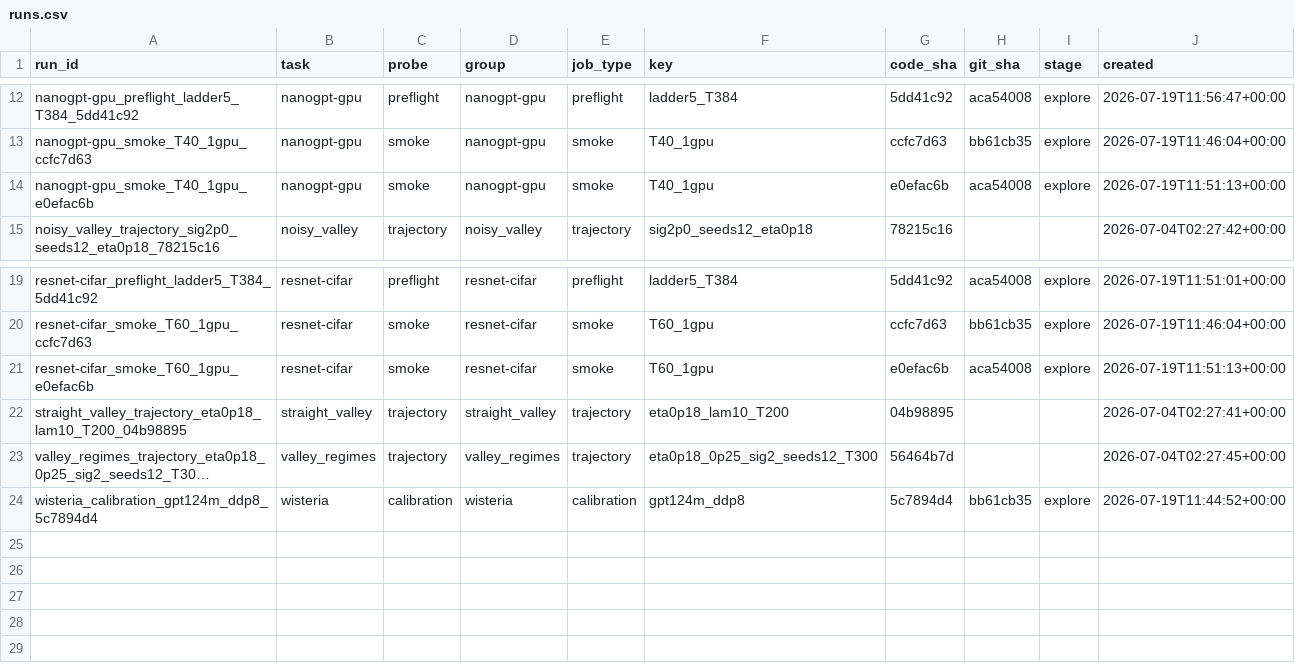
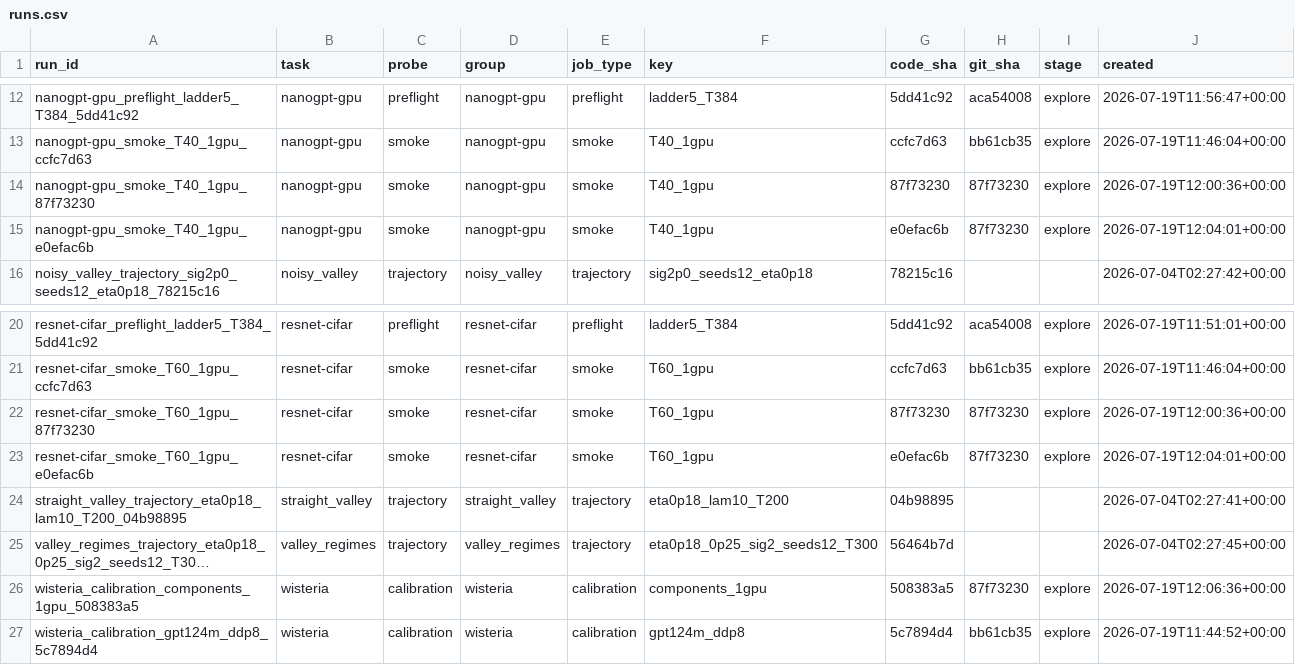
Before and after one commit to yinleung/river-valley-momentum, a CSV file: codebases/results/index/runs.csv, drawn as a sheet; only a part is shown, gaps mark what is left out; long unchanged cells end in …; addresses are those after the commit; the diff names each change by its address in the sheet, - before the commit and + after, or states it on an @@ line.

```diff
--- a/codebases/results/index/runs.csv
+++ b/codebases/results/index/runs.csv
+row 14: nanogpt-gpu_smoke_T40_1gpu_87f73230 | nanogpt-gpu | smoke | nanogpt-gpu | smoke | T40_1gpu | 87f73230 | 87f73230 | explore | 2026-07-19T12:00:36+00:00
-H15 (git_sha): aca54008
+H15 (git_sha): 87f73230
-J15 (created): 2026-07-19T11:51:13+00:00
+J15 (created): 2026-07-19T12:04:01+00:00
+row 22: resnet-cifar_smoke_T60_1gpu_87f73230 | resnet-cifar | smoke | resnet-cifar | smoke | T60_1gpu | 87f73230 | 87f73230 | explore | 2026-07-19T12:00:36+00:00
-H23 (git_sha): aca54008
+H23 (git_sha): 87f73230
-J23 (created): 2026-07-19T11:51:13+00:00
+J23 (created): 2026-07-19T12:04:01+00:00
+row 26: wisteria_calibration_components_1gpu_508383a5 | wisteria | calibration | wisteria | calibration | components_1gpu | 508383a5 | 87f73230 | explore | 2026-07-19T12:06:36+00:00
```
Also changed, not shown: 28 other files.
